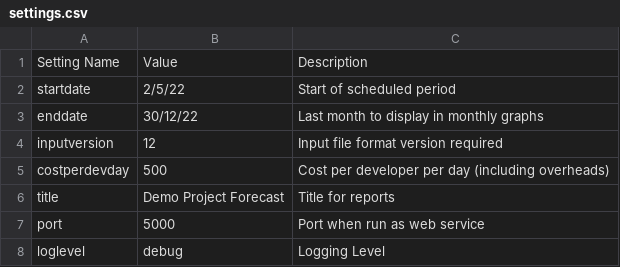
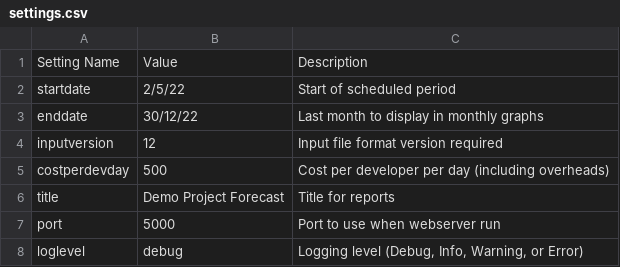
Before and after one commit to j842/jpf, a CSV file: input/settings.csv, drawn as a sheet.

```diff
--- a/input/settings.csv
+++ b/input/settings.csv
@@ -6,3 +6,3 @@ costperdevday,500,Cost per developer per day (including overheads)
 title,Demo Project Forecast,Title for reports
-port,5000,Port when run as web service
-loglevel,debug,Logging Level
+port,5000,Port to use when webserver run
+loglevel,debug,"Logging level (Debug, Info, Warning, or Error)"
```
Also changed, not shown: input/backlog-apps.csv, input/backlog-web.csv, 13 other files.
